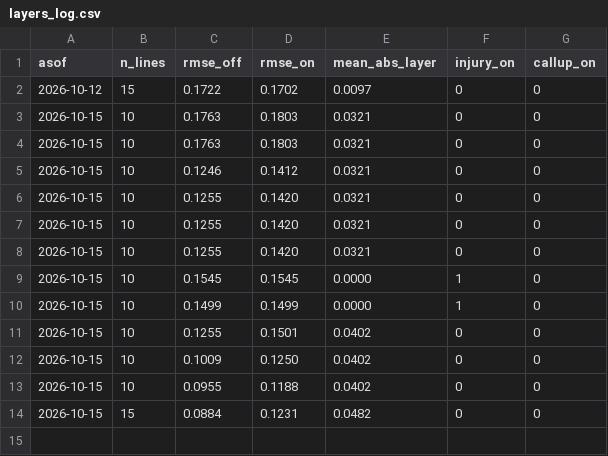
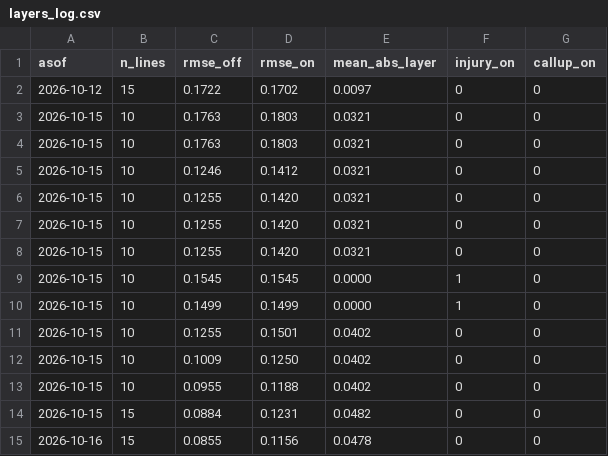
Before and after one commit to TheBallr/MLS-FUTURES, a CSV file: outputs/calibration/layers_log.csv, drawn as a sheet; the diff names each change by its address in the sheet, - before the commit and + after, or states it on an @@ line.

```diff
--- a/outputs/calibration/layers_log.csv
+++ b/outputs/calibration/layers_log.csv
+row 15: 2026-10-16 | 15 | 0.0855 | 0.1156 | 0.0478 | 0 | 0
```
Also changed, not shown: data/ratings/blend.csv, data/ratings/sources.csv, 27 other files.
